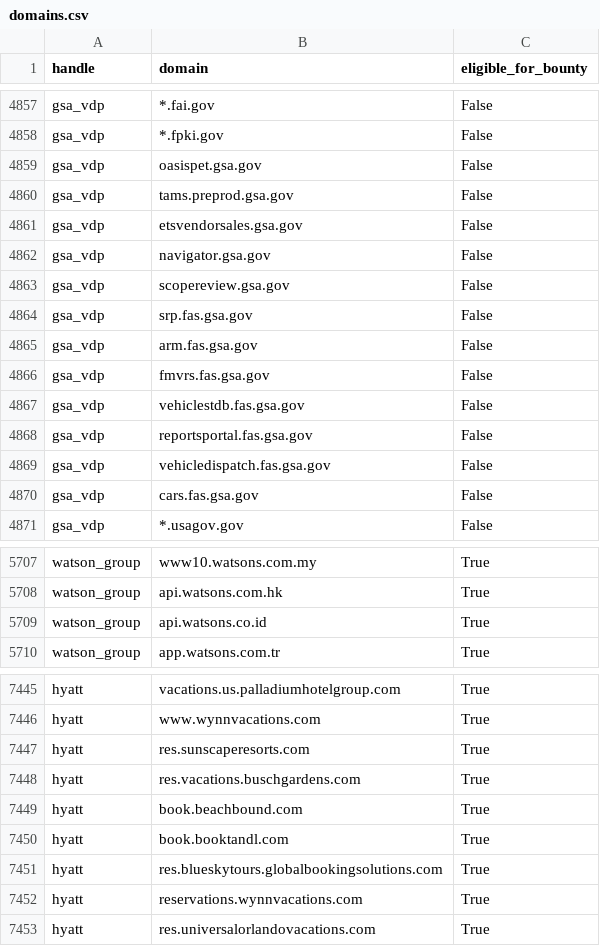
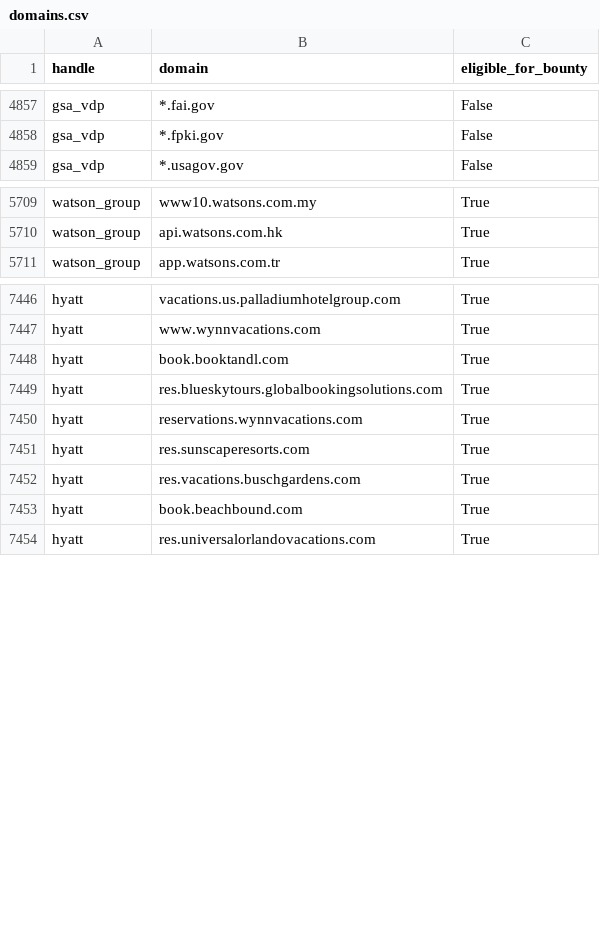
Before and after one commit to atxiii/h1domains, a CSV file: domains.csv, drawn as a sheet; only a part is shown, gaps mark what is left out; the diff covers the shown part only.

```diff
--- a/domains.csv
+++ b/domains.csv
@@ -4858,14 +4858,2 @@ gsa_vdp,*.fai.gov,False
 gsa_vdp,*.fpki.gov,False
-gsa_vdp,oasispet.gsa.gov,False
-gsa_vdp,tams.preprod.gsa.gov,False
-gsa_vdp,etsvendorsales.gsa.gov,False
-gsa_vdp,navigator.gsa.gov,False
-gsa_vdp,scopereview.gsa.gov,False
-gsa_vdp,srp.fas.gsa.gov,False
-gsa_vdp,arm.fas.gsa.gov,False
-gsa_vdp,fmvrs.fas.gsa.gov,False
-gsa_vdp,vehiclestdb.fas.gsa.gov,False
-gsa_vdp,reportsportal.fas.gsa.gov,False
-gsa_vdp,vehicledispatch.fas.gsa.gov,False
-gsa_vdp,cars.fas.gsa.gov,False
 gsa_vdp,*.usagov.gov,False
@@ -5708,3 +5710,2 @@ watson_group,www10.watsons.com.my,True
 watson_group,api.watsons.com.hk,True
-watson_group,api.watsons.co.id,True
 watson_group,app.watsons.com.tr,True
@@ -7446,5 +7447,2 @@ hyatt,vacations.us.palladiumhotelgroup.com,True
 hyatt,www.wynnvacations.com,True
-hyatt,res.sunscaperesorts.com,True
-hyatt,res.vacations.buschgardens.com,True
-hyatt,book.beachbound.com,True
 hyatt,book.booktandl.com,True
@@ -7452,2 +7450,5 @@ hyatt,res.blueskytours.globalbookingsolutions.com,True
 hyatt,reservations.wynnvacations.com,True
+hyatt,res.sunscaperesorts.com,True
+hyatt,res.vacations.buschgardens.com,True
+hyatt,book.beachbound.com,True
 hyatt,res.universalorlandovacations.com,True
```
Also changed, not shown: 14 added rows and 21 moved rows elsewhere in this file, 3 other files.
